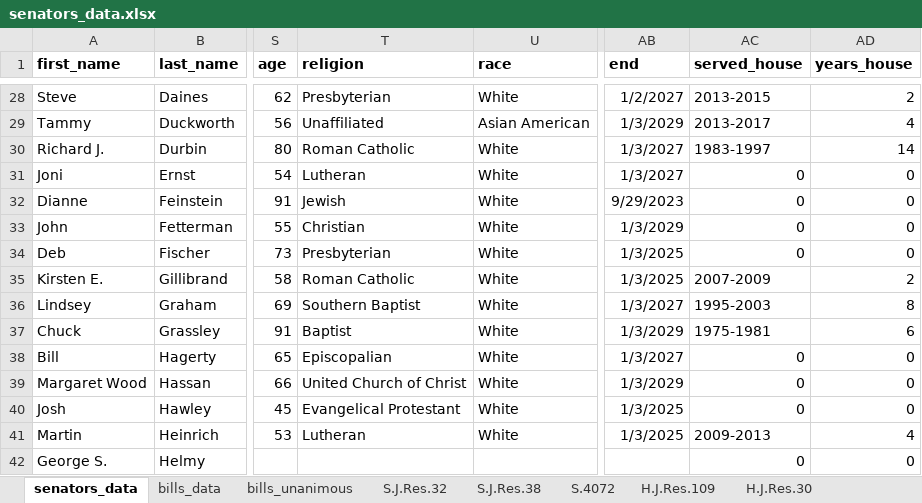
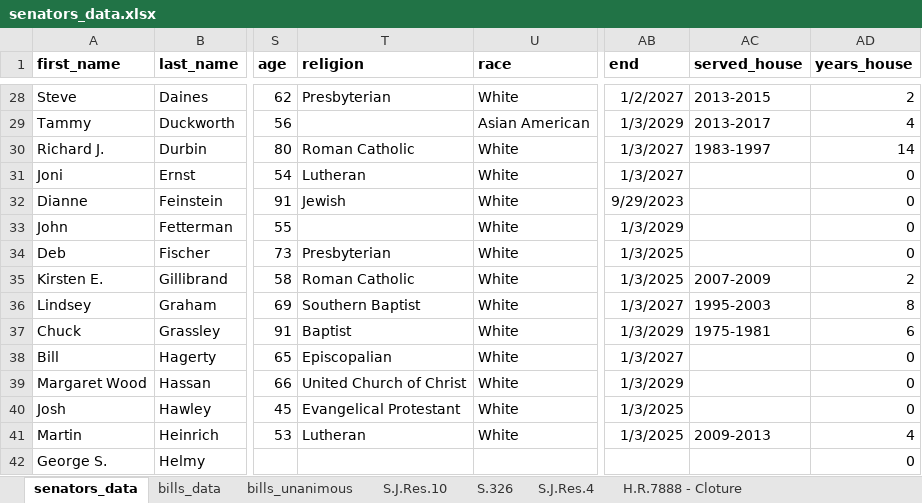
Before and after one commit to Kulsoom-ri/US_senate_simulation, an Excel workbook: data/senators_data.xlsx, sheet senators_data, drawn as a sheet; only a part is shown, gaps mark what is left out; values as stored, in another font and other column widths than the file's, no borders; the diff covers the shown part only; the diff names each change by its address in the sheet, - before the commit and + after, or states it on an @@ line.

```diff
--- a/data/senators_data.xlsx (sheet senators_data)
+++ b/data/senators_data.xlsx (sheet senators_data)
-sheet tab: S.J.Res.32
-sheet tab: S.4072
-sheet tab: H.J.Res.109
-T29 (religion): Unaffiliated
+T29 (religion): (empty)
-AC31:AC34 (served_house): 0
+AC31:AC34 (served_house): (empty)
-T33 (religion): Christian
+T33 (religion): (empty)
-AC38:AC40 (served_house): 0
+AC38:AC40 (served_house): (empty)
-AC42 (served_house): 0
+AC42 (served_house): (empty)
```
Also changed, not shown: 1 added row and 70 edited cells elsewhere in this sheet, sheet H.J.Res.45, sheet H.R.82 - Cloture, sheet H.R.82 - Passage, sheet H.R.7888 - Cloture, sheet S.J.Res.11 - Veto, sheet S.J.Res.11 - Passage, 37 more sheets, other sheet tabs.
